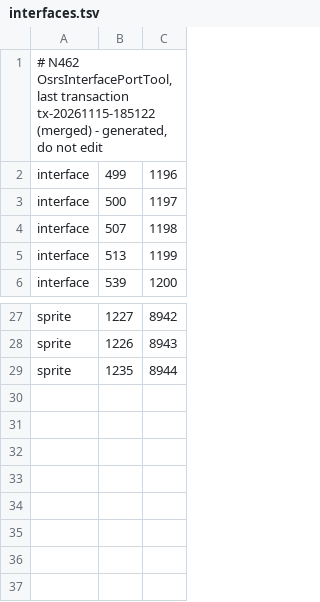
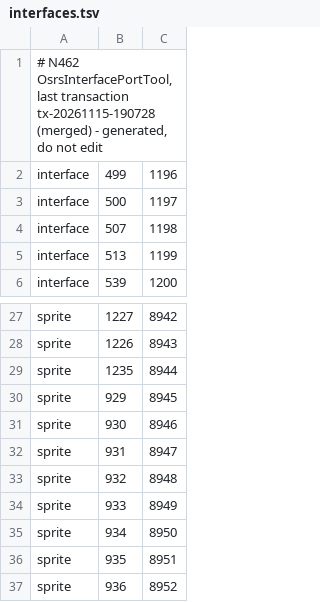
Before and after one commit to Meneerstink/game, a TSV file: data/cfg/cox/interfaces.tsv, drawn as a sheet; only a part is shown, gaps mark what is left out.

```diff
--- a/data/cfg/cox/interfaces.tsv
+++ b/data/cfg/cox/interfaces.tsv
@@ -1,2 +1,2 @@
-# N462 OsrsInterfacePortTool, last transaction tx-20261115-185122 (merged) - generated, do not edit
+# N462 OsrsInterfacePortTool, last transaction tx-20261115-190728 (merged) - generated, do not edit
 interface	499	1196
@@ -29 +29,9 @@ sprite	1226	8943
 sprite	1235	8944
+sprite	929	8945
+sprite	930	8946
+sprite	931	8947
+sprite	932	8948
+sprite	933	8949
+sprite	934	8950
+sprite	935	8951
+sprite	936	8952
```
Also changed, not shown: 4 other files.
